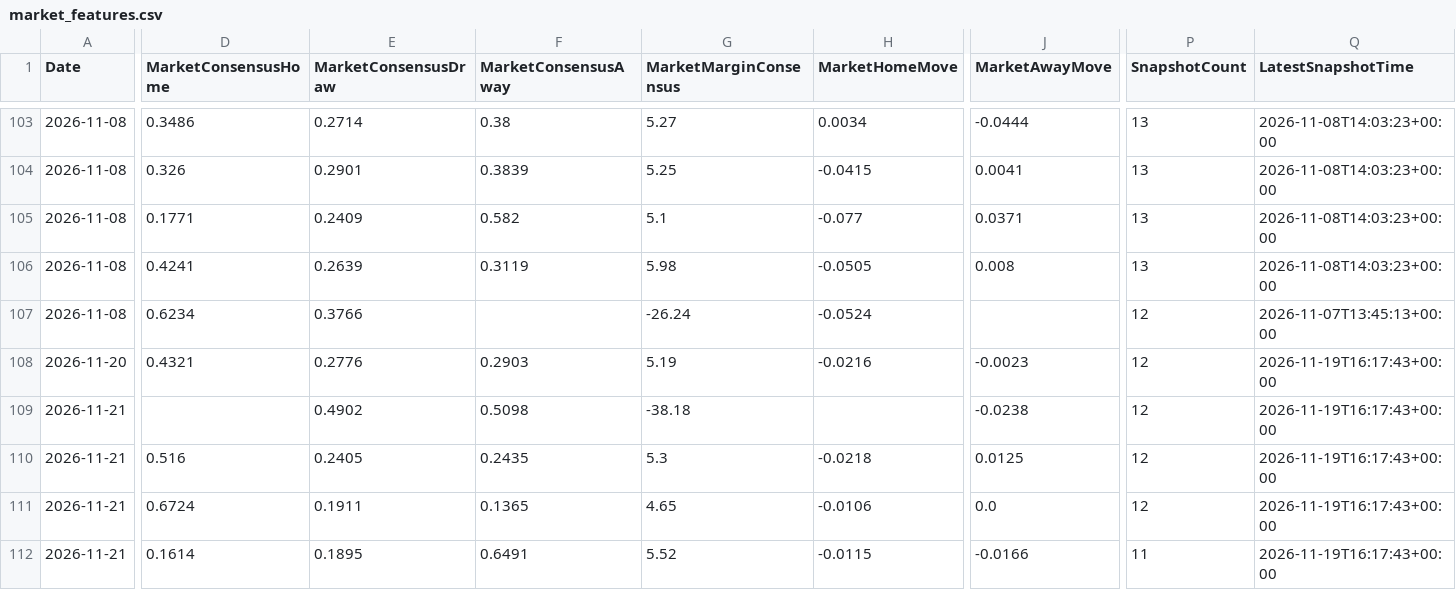
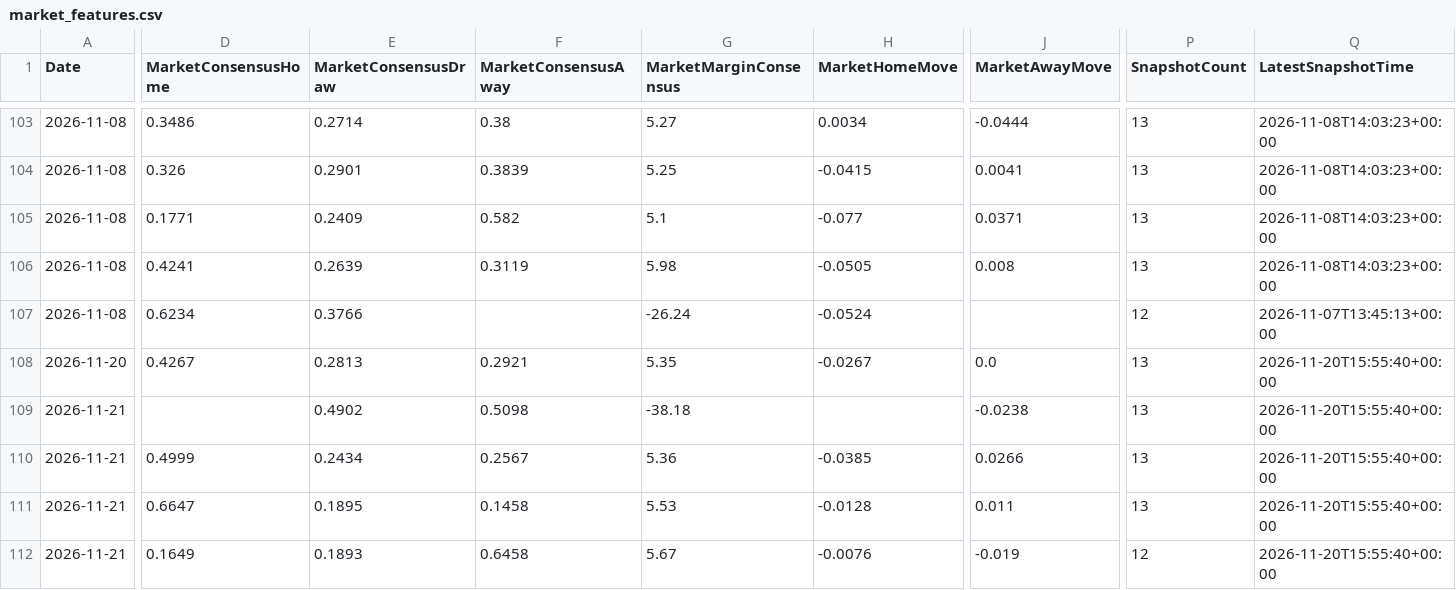
Before and after one commit to gmalbert/ligue-1, a CSV file: data_files/model_features/market_features.csv, drawn as a sheet; only a part is shown, gaps mark what is left out; removed rows and columns are numbered as before the commit, all else as after; rows hold the shown columns only; the diff covers the shown part only; the diff names each change by its address in the sheet, - before the commit and + after, or states it on an @@ line.

```diff
--- a/data_files/model_features/market_features.csv
+++ b/data_files/model_features/market_features.csv
-row 108: 2026-11-20 | 0.4321 | 0.2776 | 0.2903 | 5.19 | -0.0216 | -0.0023 | 12 | 2026-11-19T16:17:43+00:00
+row 108: 2026-11-20 | 0.4267 | 0.2813 | 0.2921 | 5.35 | -0.0267 | 0.0 | 13 | 2026-11-20T15:55:40+00:00
-P109 (SnapshotCount): 12
+P109 (SnapshotCount): 13
-Q109 (LatestSnapshotTime): 2026-11-19T16:17:43+00:00
+Q109 (LatestSnapshotTime): 2026-11-20T15:55:40+00:00
-row 110: 2026-11-21 | 0.516 | 0.2405 | 0.2435 | 5.3 | -0.0218 | 0.0125 | 12 | 2026-11-19T16:17:43+00:00
+row 110: 2026-11-21 | 0.4999 | 0.2434 | 0.2567 | 5.36 | -0.0385 | 0.0266 | 13 | 2026-11-20T15:55:40+00:00
-D111 (MarketConsensusHome): 0.6724
+D111 (MarketConsensusHome): 0.6647
-E111 (MarketConsensusDraw): 0.1911
+E111 (MarketConsensusDraw): 0.1895
-F111 (MarketConsensusAway): 0.1365
+F111 (MarketConsensusAway): 0.1458
-G111 (MarketMarginConsensus): 4.65
+G111 (MarketMarginConsensus): 5.53
-H111 (MarketHomeMove): -0.0106
+H111 (MarketHomeMove): -0.0128
-J111 (MarketAwayMove): 0.0
+J111 (MarketAwayMove): 0.011
-P111 (SnapshotCount): 12
+P111 (SnapshotCount): 13
-Q111:Q112 (LatestSnapshotTime): 2026-11-19T16:17:43+00:00
+Q111:Q112 (LatestSnapshotTime): 2026-11-20T15:55:40+00:00
-D112 (MarketConsensusHome): 0.1614
+D112 (MarketConsensusHome): 0.1649
-E112 (MarketConsensusDraw): 0.1895
+E112 (MarketConsensusDraw): 0.1893
-F112 (MarketConsensusAway): 0.6491
+F112 (MarketConsensusAway): 0.6458
-G112 (MarketMarginConsensus): 5.52
+G112 (MarketMarginConsensus): 5.67
-H112 (MarketHomeMove): -0.0115
+H112 (MarketHomeMove): -0.0076
-J112 (MarketAwayMove): -0.0166
+J112 (MarketAwayMove): -0.019
-P112 (SnapshotCount): 11
+P112 (SnapshotCount): 12
```
Also changed, not shown: 67 edited cells elsewhere in this file, data_files/predictions_log.csv, data_files/raw/copa_fixtures.csv, 11 other files.
